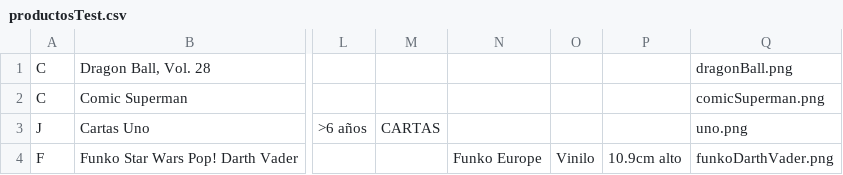
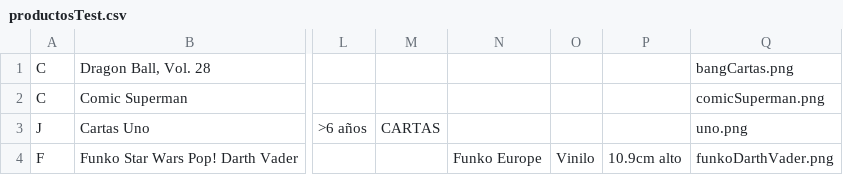
Before and after one commit to Thayagou/PADSOF, a CSV file: resources/productFiles/productosTest.csv, drawn as a sheet; only a part is shown, gaps mark what is left out; the diff names each change by its address in the sheet, - before the commit and + after, or states it on an @@ line.

```diff
--- a/resources/productFiles/productosTest.csv
+++ b/resources/productFiles/productosTest.csv
-Q1: dragonBall.png
+Q1: bangCartas.png
```
Also changed, not shown: 7 other files.
